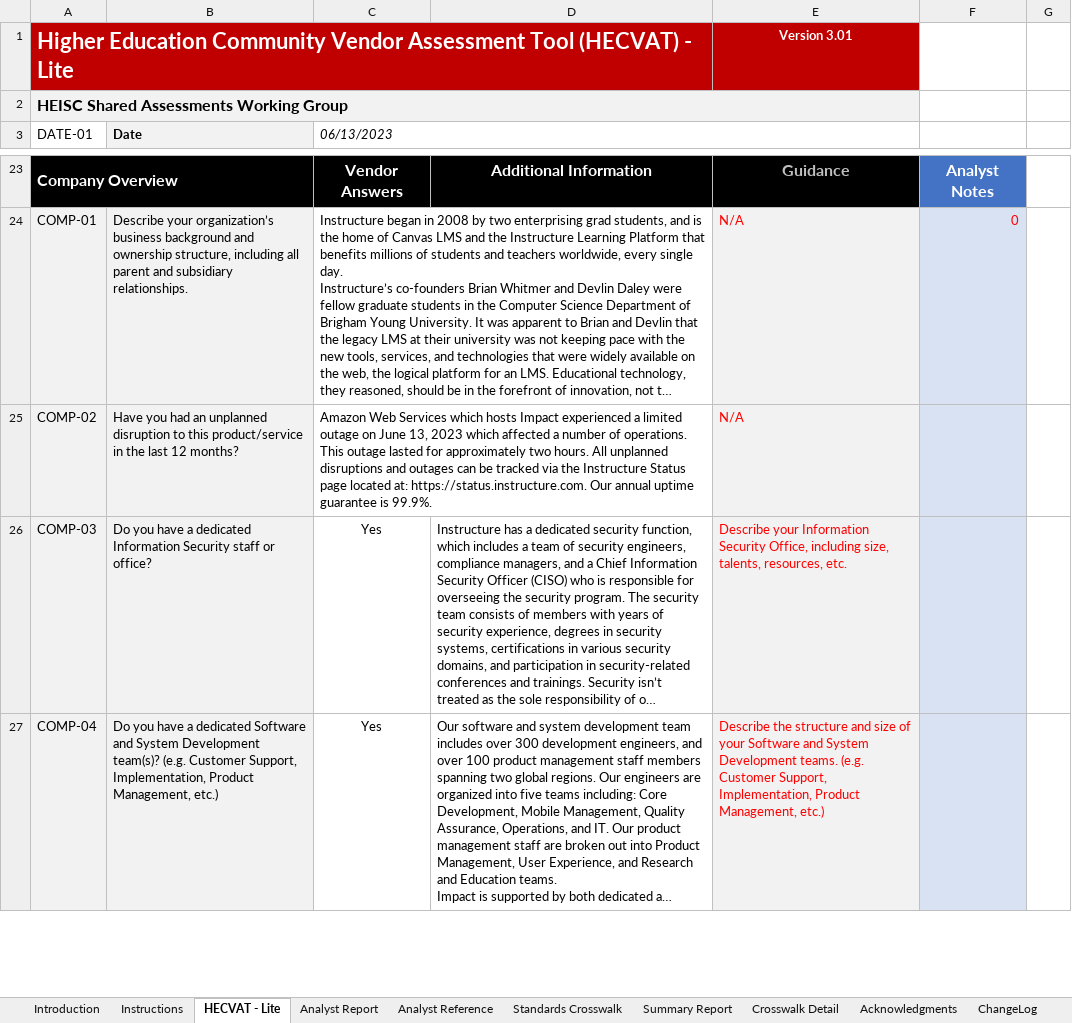
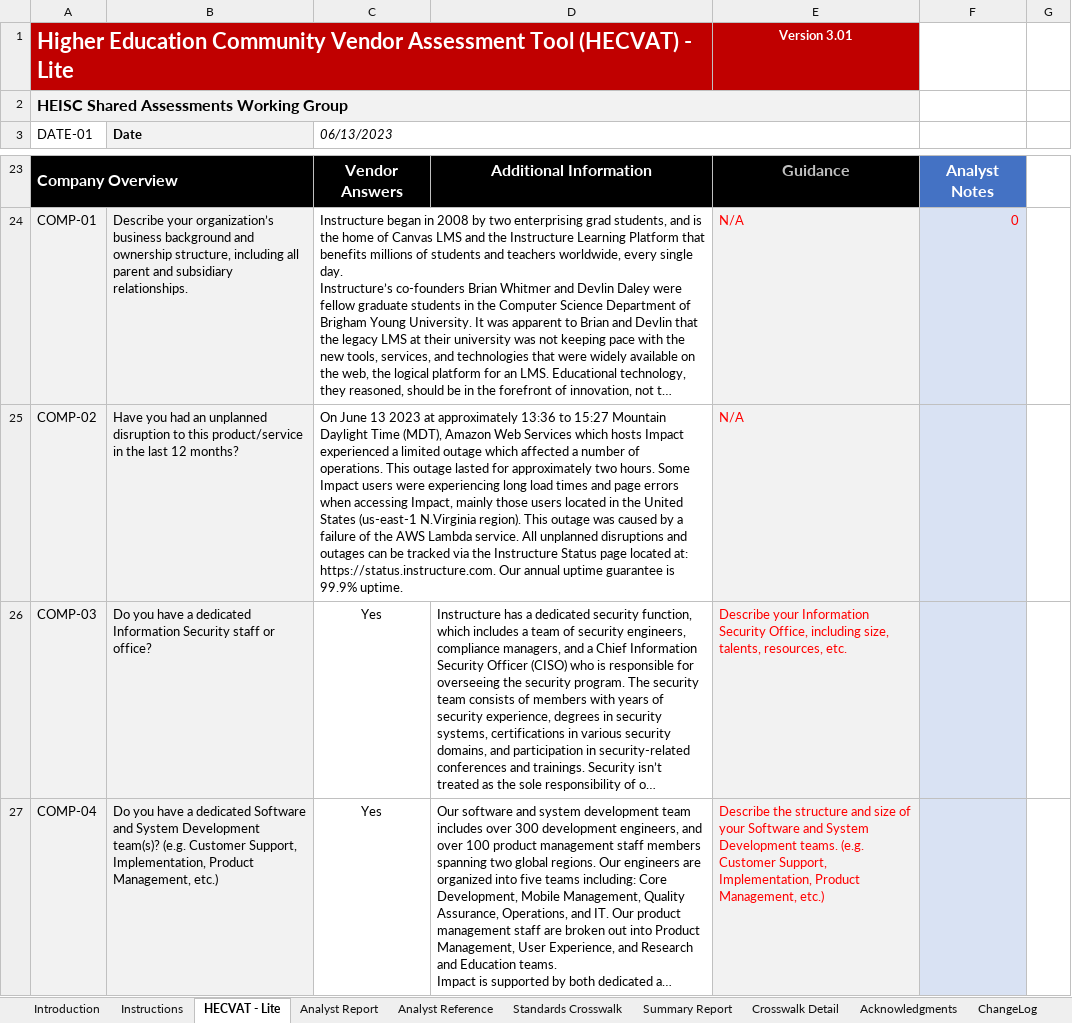
Before and after one commit to instructure/instructure-compliance-packages, an Excel workbook: Impact/Impact HECVAT Lite 3.0.xlsx, sheet HECVAT - Lite, drawn as a sheet; only a part is shown, gaps mark what is left out; long unchanged cells end in …; values as stored, in another font and other column widths than the file's, no borders; conditional formats not drawn; the diff names each change by its address in the sheet, - before the commit and + after, or states it on an @@ line.

Commit message:
Add files via upload

```diff
--- a/Impact/Impact HECVAT Lite 3.0.xlsx (sheet HECVAT - Lite)
+++ b/Impact/Impact HECVAT Lite 3.0.xlsx (sheet HECVAT - Lite)
-C25 (06/13/2023): Amazon Web Services which hosts Impact experienced a limited outage on June 13, 2023 which affected a number of operations. This outage lasted for approximately two hours. All unplanned disruptions and outages can be tracked via the Instructure Status page located at: https://status.instructure.com. Our annual uptime guarantee is 99.9%.
+C25 (06/13/2023): On June 13 2023 at approximately 13:36 to 15:27 Mountain Daylight Time (MDT), Amazon Web Services which hosts Impact experienced a limited outage which affected a number of operations. This outage lasted for approximately two hours. Some Impact users were experiencing long load times and page errors when accessing Impact, mainly those users located in the United States (us-east-1 N.Virginia region). This outage was caused by a failure of the AWS Lambda service. All unplanned disruptions and outages can be tracked via the Instructure Status page located at: https://status.instructure.com. Our annual uptime guarantee is 99.9% uptime.
```
Also changed, not shown: sheet Analyst Report.
